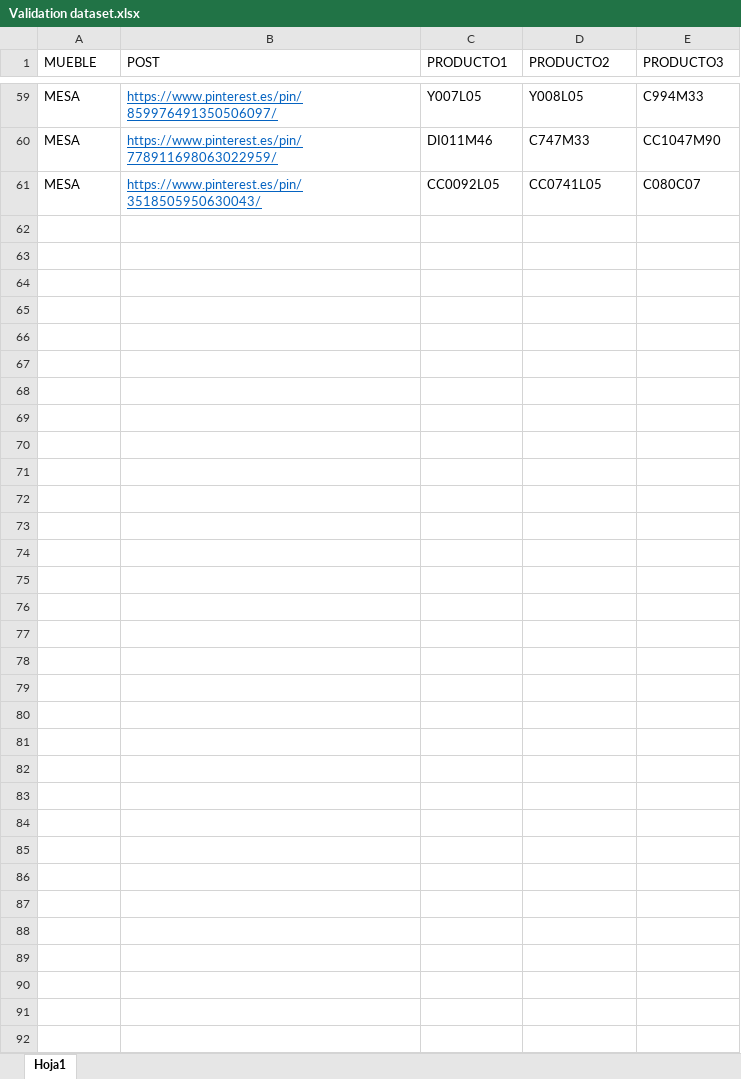
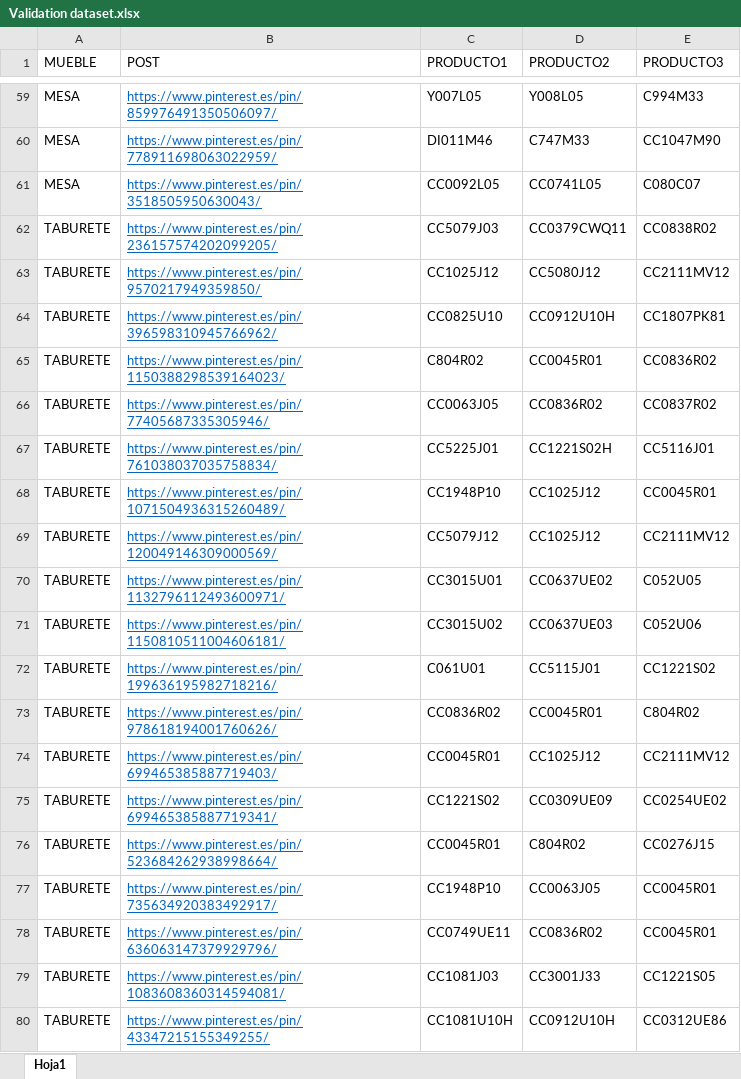
Before and after one commit to luisgogu/Trend-Analytics, an Excel workbook: Validation/Validation dataset.xlsx, sheet Hoja1, drawn as a sheet; only a part is shown, gaps mark what is left out; values as stored, in another font and other column widths than the file's, no borders; the diff covers the shown part only; the diff names each change by its address in the sheet, - before the commit and + after, or states it on an @@ line.

```diff
--- a/Validation/Validation dataset.xlsx (sheet Hoja1)
+++ b/Validation/Validation dataset.xlsx (sheet Hoja1)
+row 62: TABURETE | https://www.pinterest.es/pin/236157574202099205/ | CC5079J03 | CC0379CWQ11 | CC0838R02
+row 63: TABURETE | https://www.pinterest.es/pin/9570217949359850/ | CC1025J12 | CC5080J12 | CC2111MV12
+row 64: TABURETE | https://www.pinterest.es/pin/396598310945766962/ | CC0825U10 | CC0912U10H | CC1807PK81
+row 65: TABURETE | https://www.pinterest.es/pin/1150388298539164023/ | C804R02 | CC0045R01 | CC0836R02
+row 66: TABURETE | https://www.pinterest.es/pin/77405687335305946/ | CC0063J05 | CC0836R02 | CC0837R02
+row 67: TABURETE | https://www.pinterest.es/pin/761038037035758834/ | CC5225J01 | CC1221S02H | CC5116J01
+row 68: TABURETE | https://www.pinterest.es/pin/1071504936315260489/ | CC1948P10 | CC1025J12 | CC0045R01
+row 69: TABURETE | https://www.pinterest.es/pin/120049146309000569/ | CC5079J12 | CC1025J12 | CC2111MV12
+row 70: TABURETE | https://www.pinterest.es/pin/1132796112493600971/ | CC3015U01 | CC0637UE02 | C052U05
+row 71: TABURETE | https://www.pinterest.es/pin/1150810511004606181/ | CC3015U02 | CC0637UE03 | C052U06
+row 72: TABURETE | https://www.pinterest.es/pin/199636195982718216/ | C061U01 | CC5115J01 | CC1221S02
+row 73: TABURETE | https://www.pinterest.es/pin/978618194001760626/ | CC0836R02 | CC0045R01 | C804R02
+row 74: TABURETE | https://www.pinterest.es/pin/699465385887719403/ | CC0045R01 | CC1025J12 | CC2111MV12
+row 75: TABURETE | https://www.pinterest.es/pin/699465385887719341/ | CC1221S02 | CC0309UE09 | CC0254UE02
+row 76: TABURETE | https://www.pinterest.es/pin/523684262938998664/ | CC0045R01 | C804R02 | CC0276J15
+row 77: TABURETE | https://www.pinterest.es/pin/735634920383492917/ | CC1948P10 | CC0063J05 | CC0045R01
+row 78: TABURETE | https://www.pinterest.es/pin/636063147379929796/ | CC0749UE11 | CC0836R02 | CC0045R01
+row 79: TABURETE | https://www.pinterest.es/pin/1083608360314594081/ | CC1081J03 | CC3001J33 | CC1221S05
+row 80: TABURETE | https://www.pinterest.es/pin/43347215155349255/ | CC1081U10H | CC0912U10H | CC0312UE86
```
Also changed, not shown: 81 added rows elsewhere in this sheet, 7 other files.
